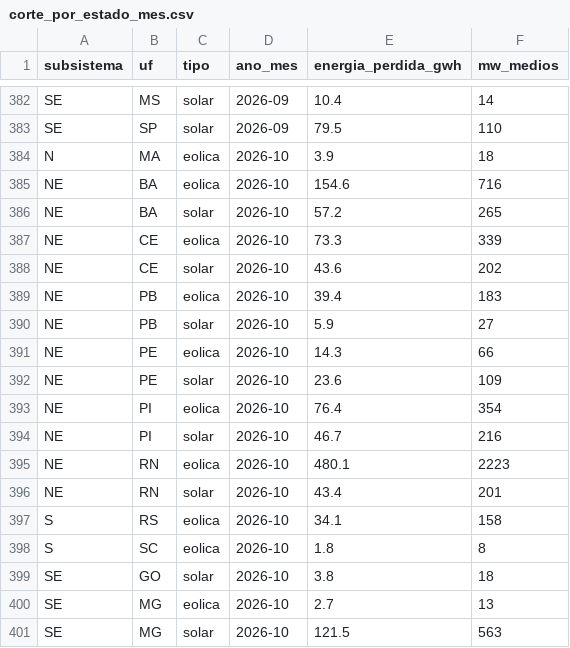
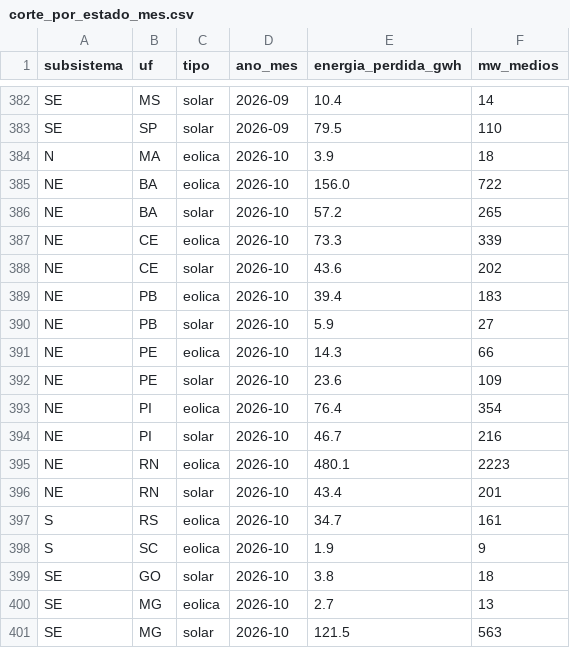
Before and after one commit to AmorimGui/Hackaton-Project, a CSV file: site/public/data/corte_por_estado_mes.csv, drawn as a sheet; only a part is shown, gaps mark what is left out.

```diff
--- a/site/public/data/corte_por_estado_mes.csv
+++ b/site/public/data/corte_por_estado_mes.csv
@@ -384,3 +384,3 @@ SE;SP;solar;2026-09;79.5;110
 N;MA;eolica;2026-10;3.9;18
-NE;BA;eolica;2026-10;154.6;716
+NE;BA;eolica;2026-10;156.0;722
 NE;BA;solar;2026-10;57.2;265
@@ -396,4 +396,4 @@ NE;RN;eolica;2026-10;480.1;2223
 NE;RN;solar;2026-10;43.4;201
-S;RS;eolica;2026-10;34.1;158
-S;SC;eolica;2026-10;1.8;8
+S;RS;eolica;2026-10;34.7;161
+S;SC;eolica;2026-10;1.9;9
 SE;GO;solar;2026-10;3.8;18
```
Also changed, not shown: 9 other files.
